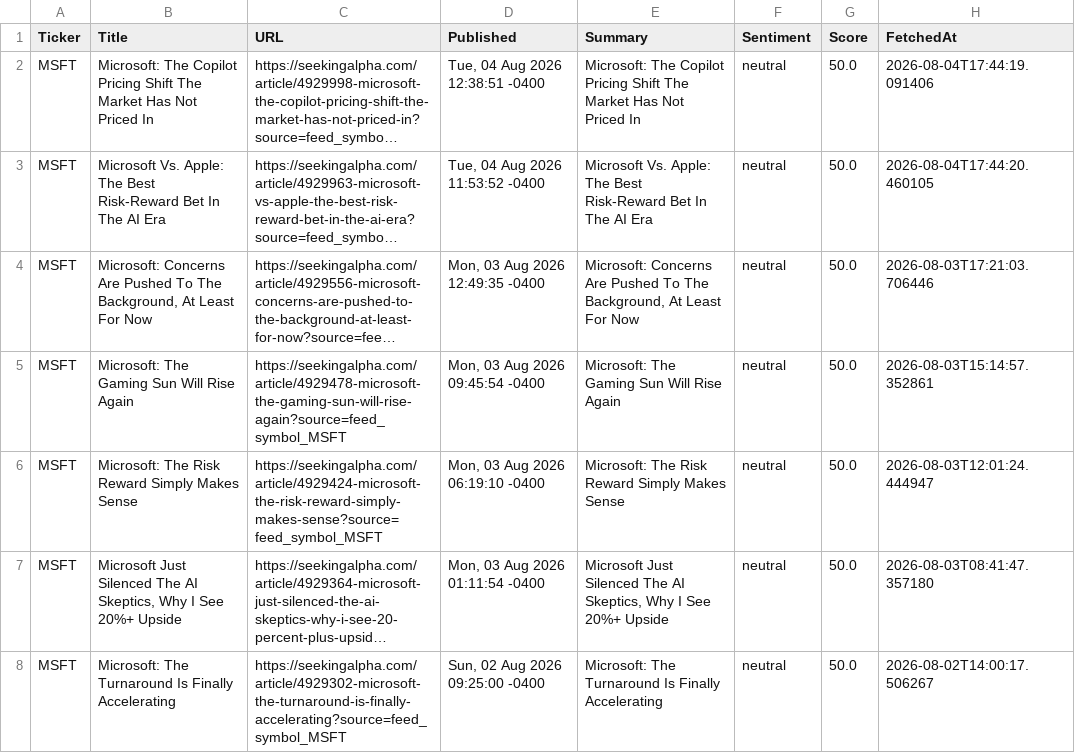
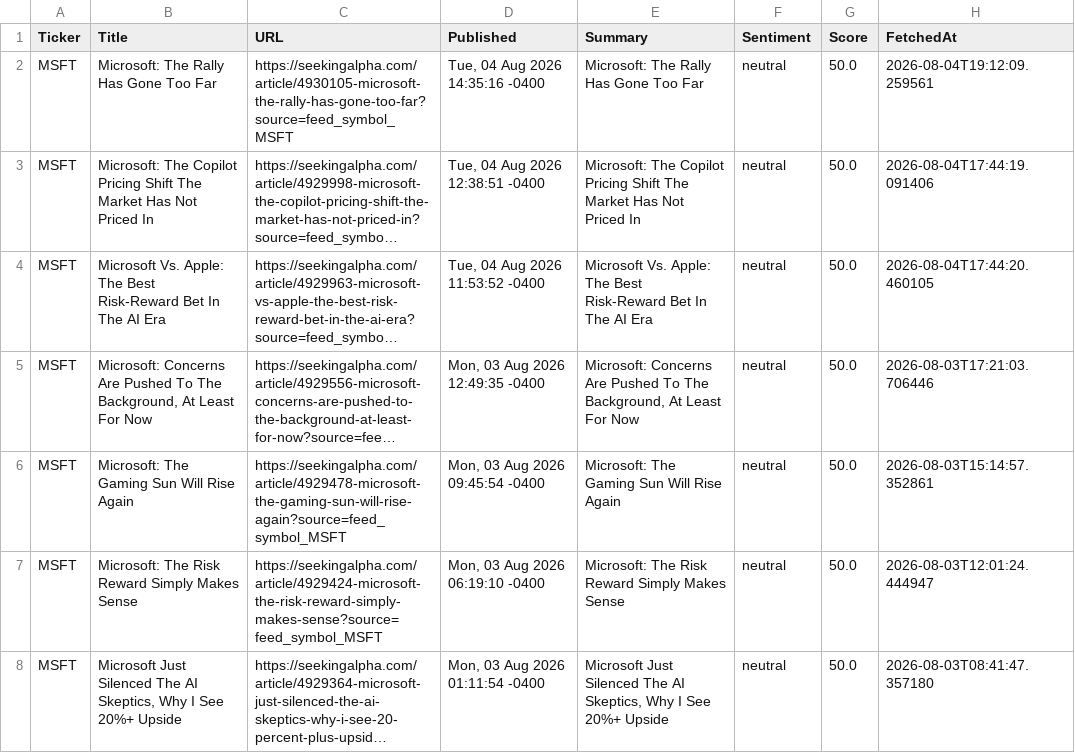
Before and after one commit to timursk99-ai/news-pipeline, a CSV file: news_MSFT.csv, drawn as a sheet; only a part is shown; the shorter side is filled out with more unchanged rows; long unchanged cells end in …; the diff names each change by its address in the sheet, - before the commit and + after, or states it on an @@ line.

```diff
--- a/news_MSFT.csv
+++ b/news_MSFT.csv
+row 2: MSFT | Microsoft: The Rally Has Gone Too Far | https://seekingalpha.com/article/4930105-microsoft-the-rally-has-gone-too-far?source=feed_symbol_MSFT | Tue, 04 Aug 2026 14:35:16 -0400 | Microsoft: The Rally Has Gone Too Far | neutral | 50.0 | 2026-08-04T19:12:09.259561
```
Also changed, not shown: news_AAPL.csv.
